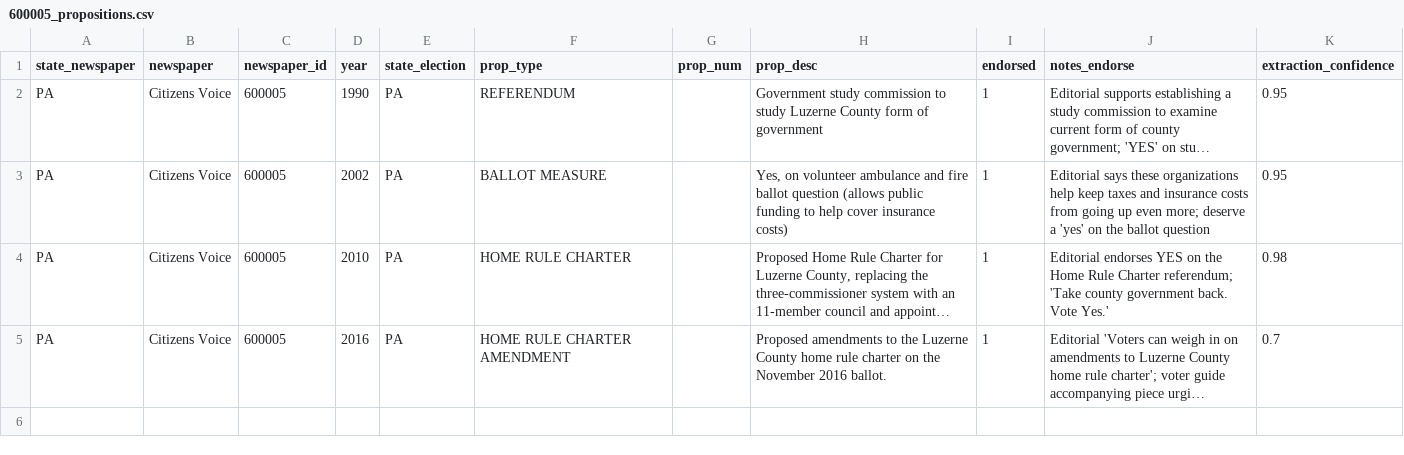
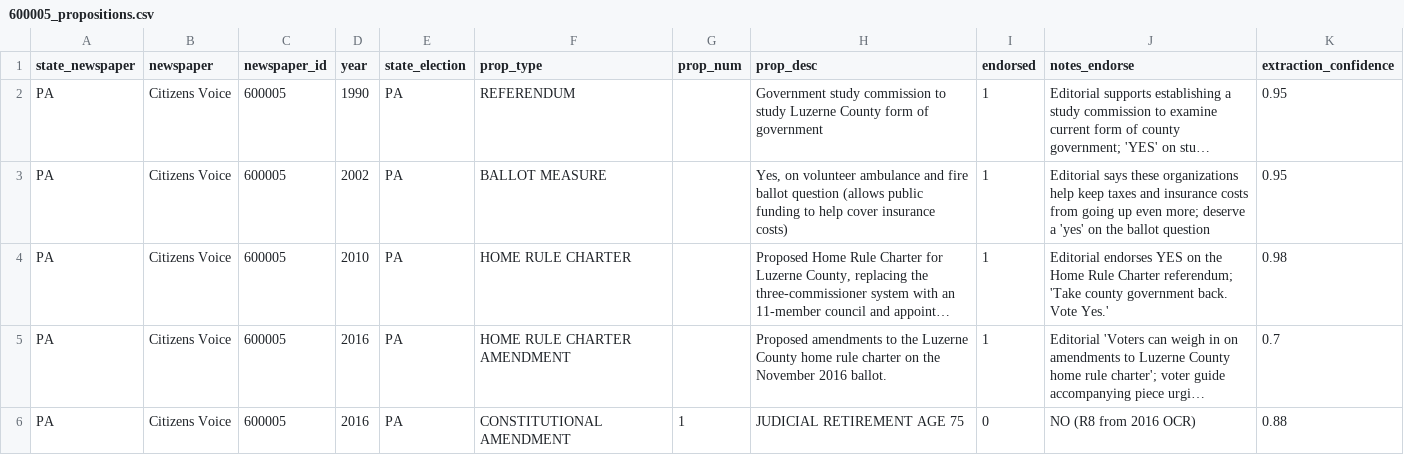
Before and after one commit to kevin-deluca-polisci/newspaper_endorsements, a CSV file: Endorsement Archive/Pennsylvania/Citizens Voice/600005_propositions.csv, drawn as a sheet; long unchanged cells end in …; the diff names each change by its address in the sheet, - before the commit and + after, or states it on an @@ line.

```diff
--- a/Endorsement Archive/Pennsylvania/Citizens Voice/600005_propositions.csv
+++ b/Endorsement Archive/Pennsylvania/Citizens Voice/600005_propositions.csv
+row 6: PA | Citizens Voice | 600005 | 2016 | PA | CONSTITUTIONAL AMENDMENT | 1 | JUDICIAL RETIREMENT AGE 75 | 0 | NO (R8 from 2016 OCR) | 0.88
```
Also changed, not shown: 2 other files.
